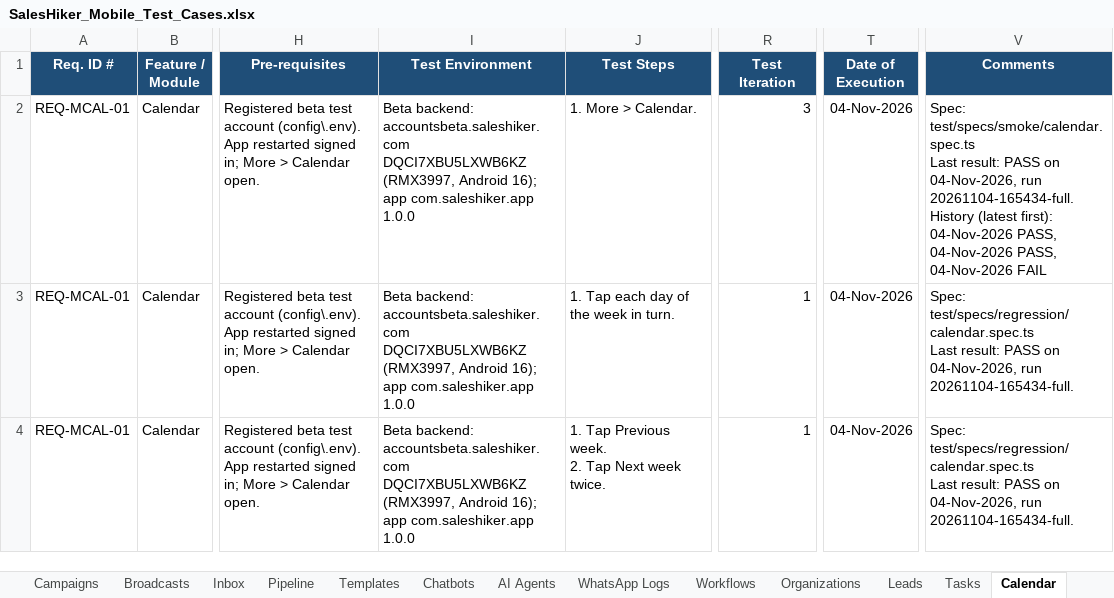
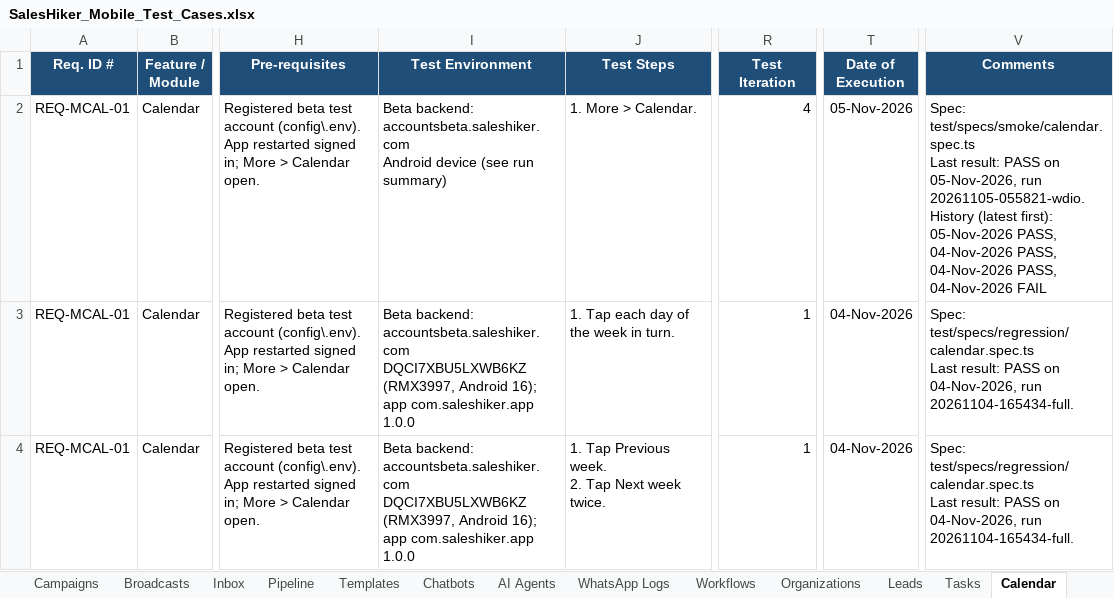
Before and after one commit to KalpeshMevada03062019/SalesHikerMobileApp, an Excel workbook: docs/SalesHiker_Mobile_Test_Cases.xlsx, sheet Calendar, drawn as a sheet; only a part is shown, gaps mark what is left out; values as stored, in another font and other column widths than the file's, no borders; conditional formats not drawn; ↵ is a line break in a cell; the diff names each change by its address in the sheet, - before the commit and + after, or states it on an @@ line.

```diff
--- a/docs/SalesHiker_Mobile_Test_Cases.xlsx (sheet Calendar)
+++ b/docs/SalesHiker_Mobile_Test_Cases.xlsx (sheet Calendar)
-I2 (Test Environment): …backend: accountsbeta.saleshiker.com ↵ DQCI7XBU5LXWB6KZ (RMX3997, Android 16); app com.saleshiker.app 1.0.0
+I2 (Test Environment): …backend: accountsbeta.saleshiker.com ↵ Android device (see run summary)
-R2 (Test Iteration): 3
+R2 (Test Iteration): 4
-T2 (Date of Execution): 04-Nov-2026
+T2 (Date of Execution): 05-Nov-2026
-V2 (Comments): …PASS on 04-Nov-2026, run 20261104-165434-full. ↵ History (latest first): 04-Nov-2026 PASS,…
+V2 (Comments): …PASS on 05-Nov-2026, run 20261105-055821-wdio. ↵ History (latest first): 05-Nov-2026 PASS, 04-Nov-2026 PASS,…
```
Also changed, not shown: sheet Summary, other sheet tabs, formulas that keep their value, docs/SalesHiker_Mobile_Defect_Tracker.xlsx, 26 other files.
